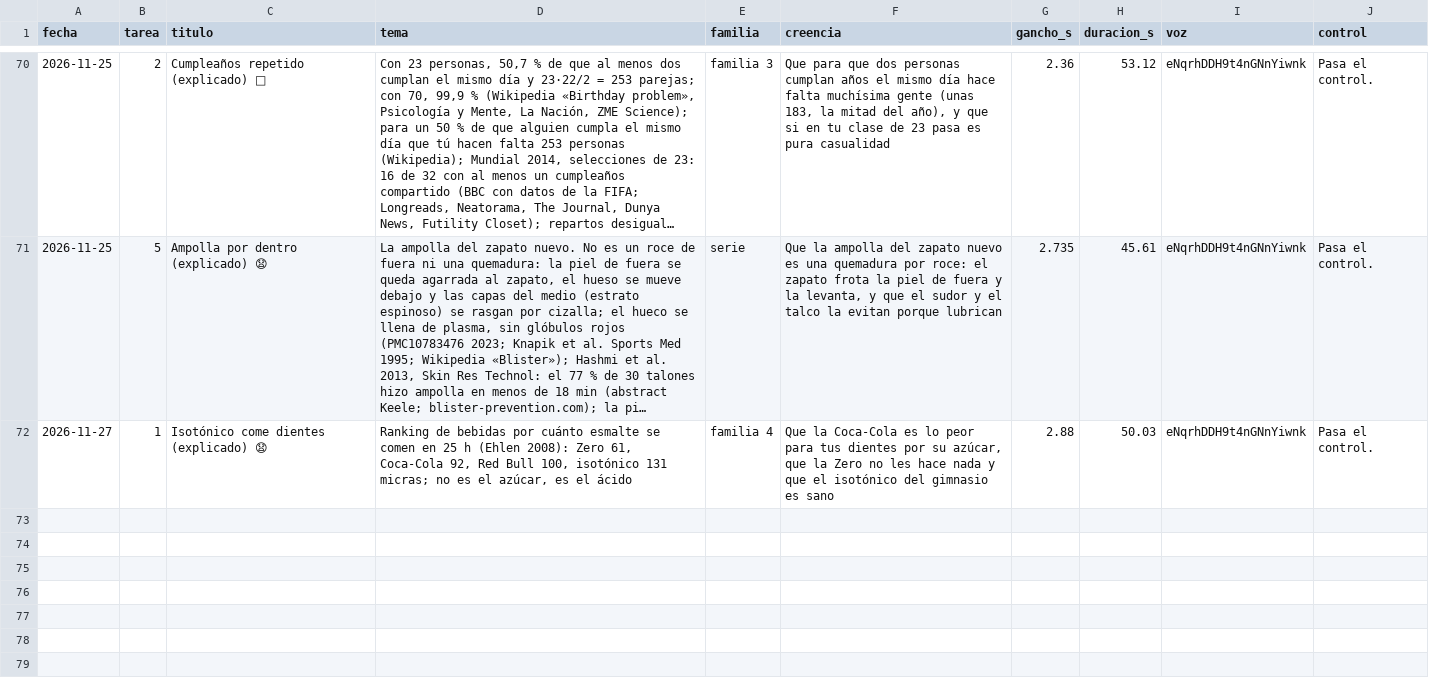
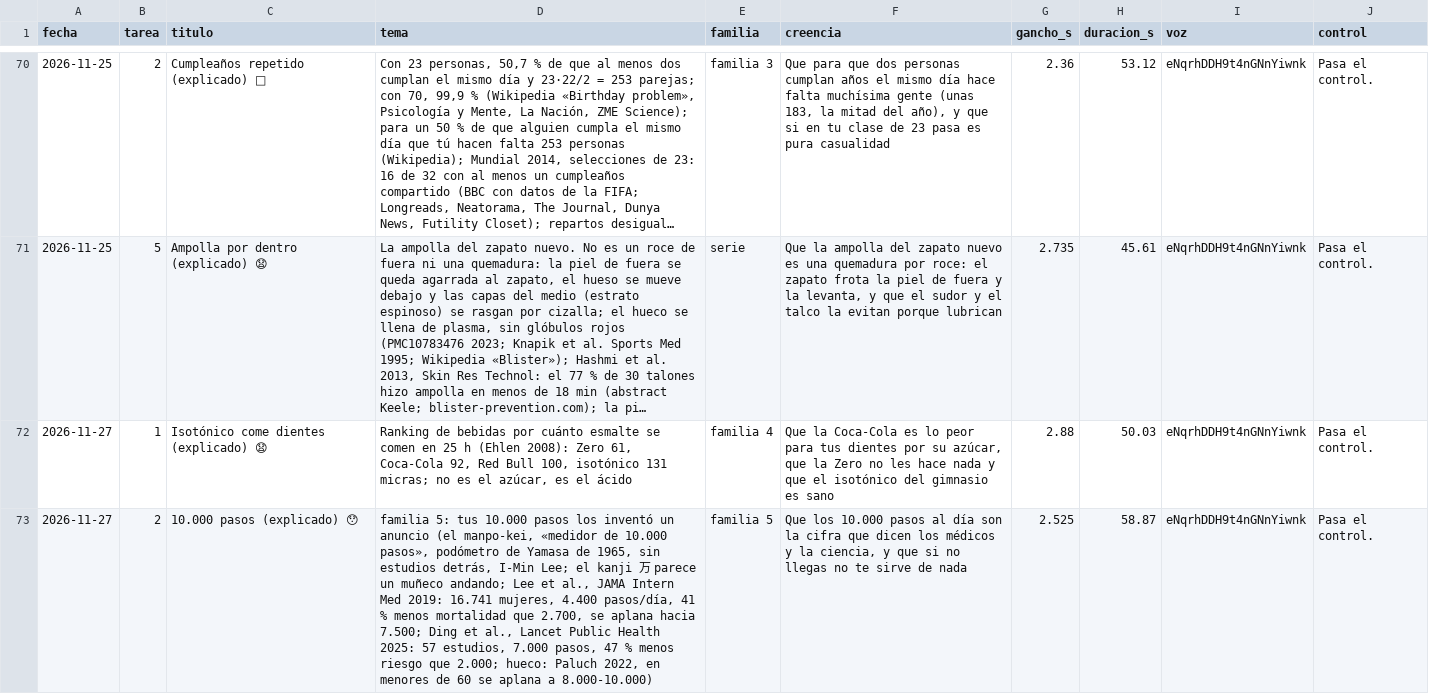
Before and after one commit to amaliogigu/reels-publicos, a TSV file: control.tsv, drawn as a sheet; only a part is shown, gaps mark what is left out; long unchanged cells end in …; the diff names each change by its address in the sheet, - before the commit and + after, or states it on an @@ line.

```diff
--- a/control.tsv
+++ b/control.tsv
+row 73: 2026-11-27 | 2 | 10.000 pasos (explicado) 😯 | familia 5: tus 10.000 pasos los inventó un anuncio (el manpo-kei, «medidor de 10.000 pasos», podómetro de Yamasa de 1965, sin estudios detrás, I-Min Lee; el kanji 万 parece un muñeco andando; Lee et al., JAMA Intern Med 2019: 16.741 mujeres, 4.400 pasos/día, 41 % menos mortalidad que 2.700, se aplana hacia 7.500; Ding et al., Lancet Public Health 2025: 57 estudios, 7.000 pasos, 47 % menos riesgo que 2.000; hueco: Paluch 2022, en menores de 60 se aplana a 8.000-10.000) | familia 5 | Que los 10.000 pasos al día son la cifra que dicen los médicos y la ciencia, y que si no llegas no te sirve de nada | 2.525 | 58.87 | eNqrhDDH9t4nGNnYiwnk | Pasa el control.
```
Also changed, not shown: hechos.tsv, 1 other file.
